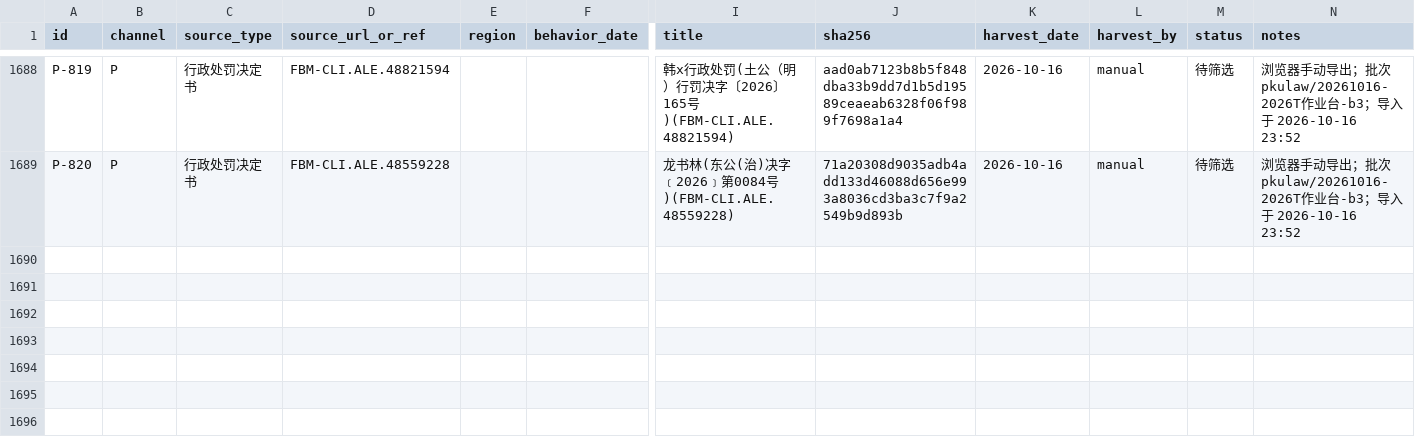
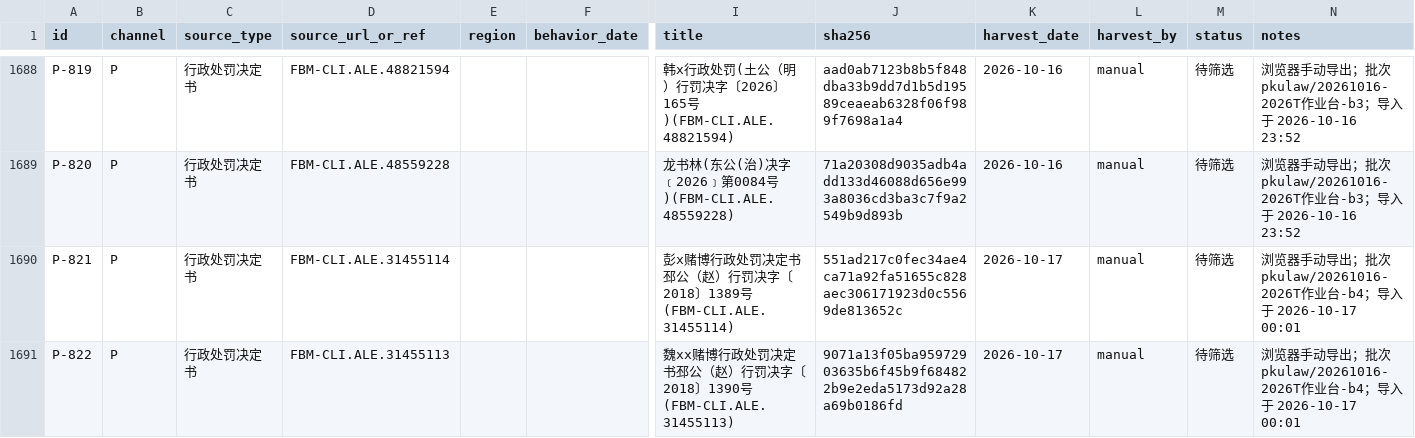
Before and after one commit to Tomb-JX/JustiLawAI, a CSV file: research/discretion/collect/manifest.csv, drawn as a sheet; only a part is shown, gaps mark what is left out; rows hold the shown columns only; the diff names each change by its address in the sheet, - before the commit and + after, or states it on an @@ line.

Commit message:
docs(pkulaw): v1.2 全量修复记录（常驻服务化/18倍提速/单命令二遍/实时进度/自续期）+ P-821-P-822 入账

```diff
--- a/research/discretion/collect/manifest.csv
+++ b/research/discretion/collect/manifest.csv
+row 1690: P-821 | P | 行政处罚决定书 | FBM-CLI.ALE.31455114 |  |  | 彭x赌博行政处罚决定书邳公（赵）行罚决字〔2018〕1389号(FBM-CLI.ALE.31455114) | 551ad217c0fec34ae4ca71a92fa51655c828aec306171923d0c5569de813652c | 2026-10-17 | manual | 待筛选 | 浏览器手动导出；批次 pkulaw/20261016-2026T作业台-b4；导入于 2026-10-17 00:01
+row 1691: P-822 | P | 行政处罚决定书 | FBM-CLI.ALE.31455113 |  |  | 魏xx赌博行政处罚决定书邳公（赵）行罚决字〔2018〕1390号(FBM-CLI.ALE.31455113) | 9071a13f05ba95972903635b6f45b9f684822b9e2eda5173d92a28a69b0186fd | 2026-10-17 | manual | 待筛选 | 浏览器手动导出；批次 pkulaw/20261016-2026T作业台-b4；导入于 2026-10-17 00:01
```
Also changed, not shown: 1 other file.
